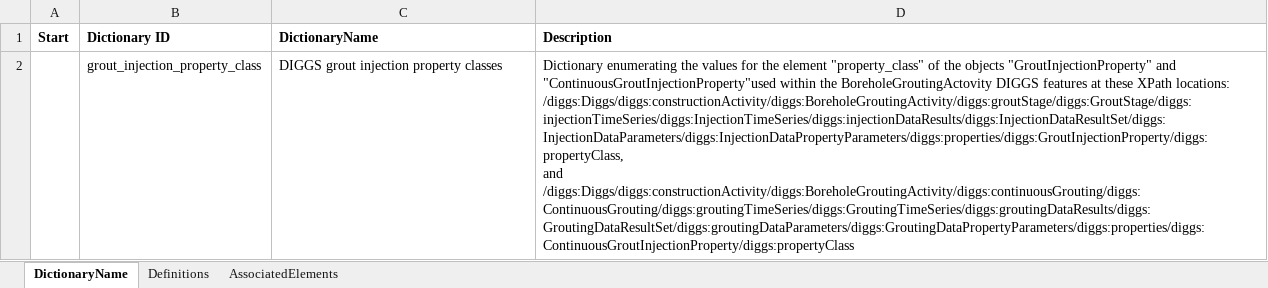
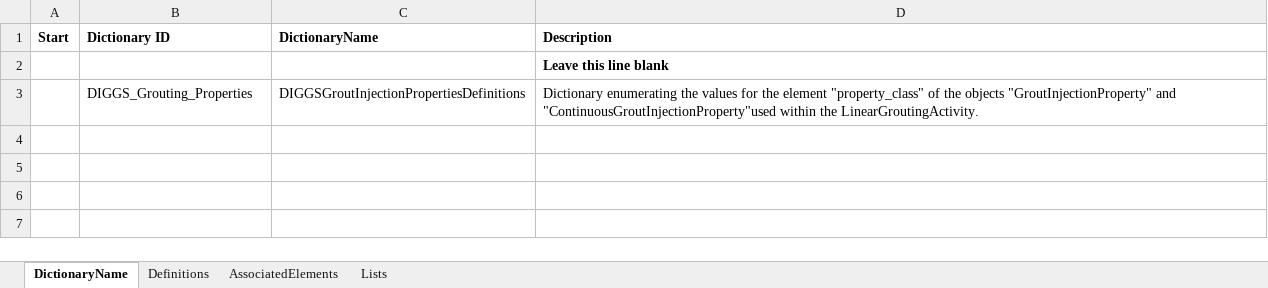
Before and after one commit to DIGGSml/def, an Excel workbook: DIGGSGroutInjectionPropertyDefinitions.xlsx, sheet DictionaryName, drawn as a sheet; values as stored, in another font and other column widths than the file's, no borders; table styles not drawn; removed rows and columns are numbered as before the commit, all else as after; ↵ is a line break in a cell; the diff names each change by its address in the sheet, - before the commit and + after, or states it on an @@ line.

```diff
--- a/DIGGSGroutInjectionPropertyDefinitions.xlsx (sheet DictionaryName)
+++ b/DIGGSGroutInjectionPropertyDefinitions.xlsx (sheet DictionaryName)
+sheet tab: Lists
-row 2:  | grout_injection_property_class | DIGGS grout injection property classes | Dictionary enumerating the values for the element "property_class" of the objects "GroutInjectionProperty" and "ContinuousGroutInjectionProperty"used within the BoreholeGroutingActovity DIGGS features at these XPath locations: ↵ /diggs:Diggs/diggs:constructionActivity/diggs:BoreholeGroutingActivity/diggs:groutStage/diggs:GroutStage/diggs:injectionTimeSeries/diggs:InjectionTimeSeries/diggs:injectionDataResults/diggs:InjectionDataResultSet/diggs:InjectionDataParameters/diggs:InjectionDataPropertyParameters/diggs:properties/diggs:GroutInjectionProperty/diggs:propertyClass, ↵ and ↵ /diggs:Diggs/diggs:constructionActivity/diggs:BoreholeGroutingActivity/diggs:continuousGrouting/diggs:ContinuousGrouting/diggs:groutingTimeSeries/diggs:GroutingTimeSeries/diggs:groutingDataResults/diggs:GroutingDataResultSet/diggs:groutingDataParameters/diggs:GroutingDataPropertyParameters/diggs:properties/diggs:ContinuousGroutInjectionProperty/diggs:propertyClass
+row 2:  |  |  | Leave this line blank
+row 3:  | DIGGS_Grouting_Properties | DIGGSGroutInjectionPropertiesDefinitions | Dictionary enumerating the values for the element "property_class" of the objects "GroutInjectionProperty" and "ContinuousGroutInjectionProperty"used within the LinearGroutingActivity.
```
Also changed, not shown: sheet Definitions, sheet AssociatedElements, formulas that keep their value, DIGGSGeophysicsTestPropertyDefinitions.xlsx, 47 other files.
